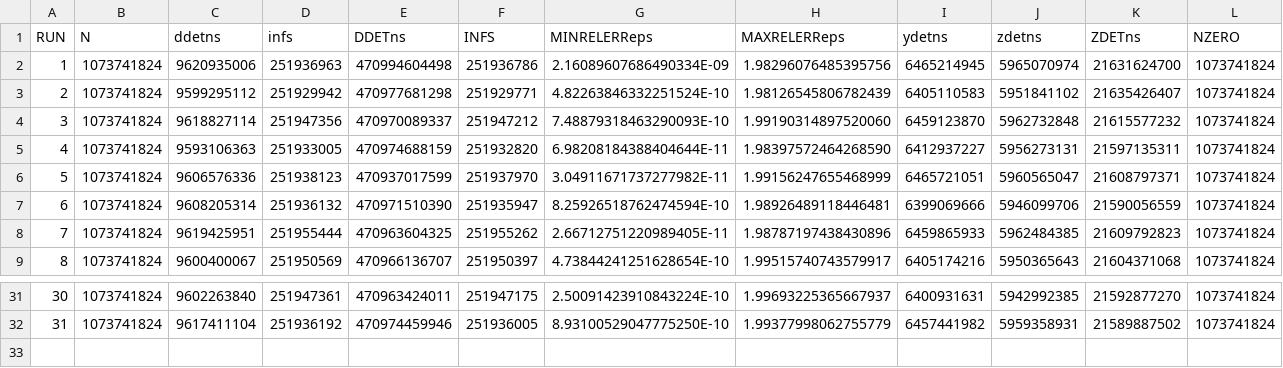
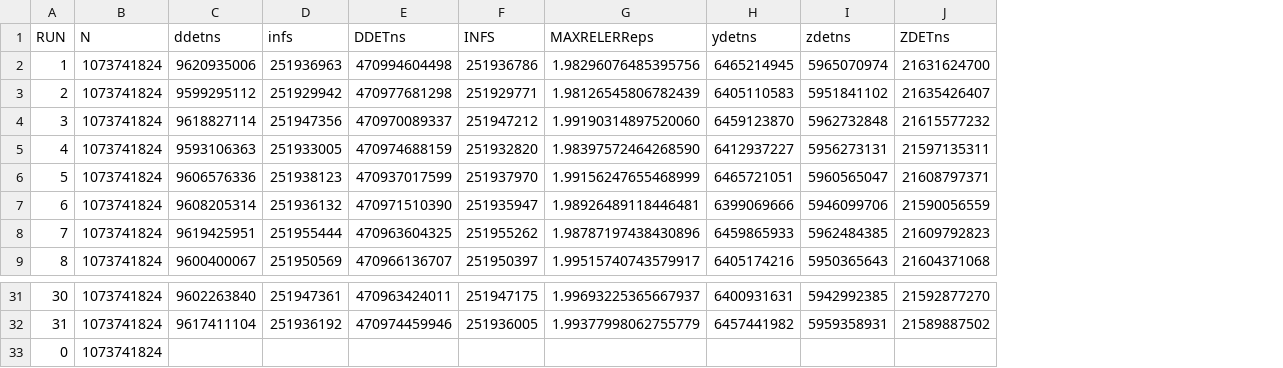
Before and after one commit to venovako/VKASDET2, a CSV file: src/ddet-phi.csv, drawn as a sheet; only a part is shown, gaps mark what is left out; removed rows and columns are numbered as before the commit, all else as after; the diff names each change by its address in the sheet, - before the commit and + after, or states it on an @@ line.

```diff
--- a/src/ddet-phi.csv
+++ b/src/ddet-phi.csv
-column G (MINRELERReps), rows 2-9: 2.16089607686490334E-09 | 4.82263846332251524E-10 | 7.48879318463290093E-10 | 6.98208184388404644E-11 | 3.04911671737277982E-11 | 8.25926518762474594E-10 | 2.66712751220989405E-11 | 4.73844241251628654E-10; rows 31-32: 2.50091423910843224E-10 | 8.93100529047775250E-10
-column L (NZERO), rows 2-9: all 1073741824; rows 31-32: 1073741824 | 1073741824
+row 33: 0 | 1073741824
```
Also changed, not shown: src/ddet-arm.csv, src/ddet.csv, 4 other files.
